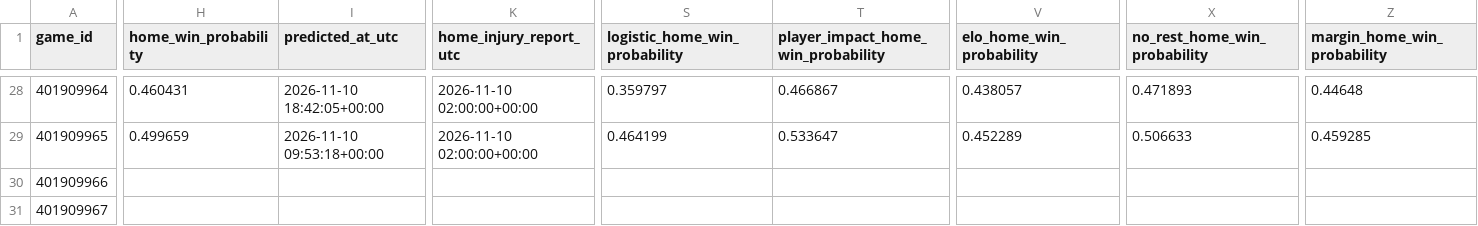
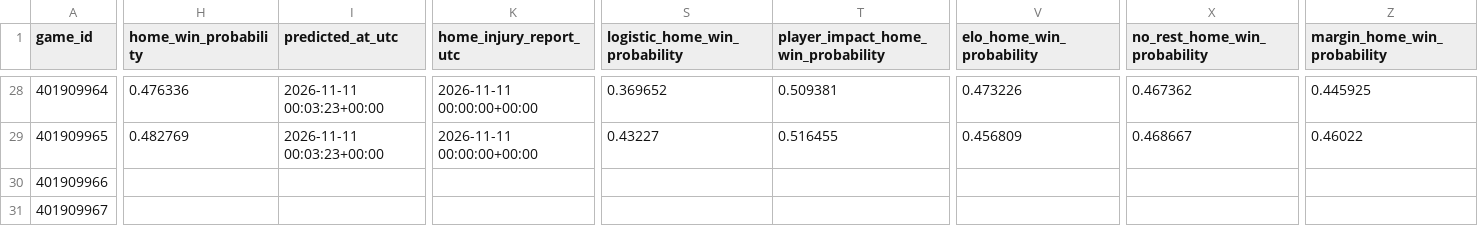
Before and after one commit to brianbzeng/nbamodel, a CSV file: data/raw/nba_daily_predictions.csv, drawn as a sheet; only a part is shown, gaps mark what is left out; the diff covers the shown part only; the diff names each change by its address in the sheet, - before the commit and + after, or states it on an @@ line.

```diff
--- a/data/raw/nba_daily_predictions.csv
+++ b/data/raw/nba_daily_predictions.csv
-H28 (home_win_probability): 0.460431
+H28 (home_win_probability): 0.476336
-I28 (predicted_at_utc): 2026-11-10 18:42:05+00:00
+I28 (predicted_at_utc): 2026-11-11 00:03:23+00:00
-K28:K29 (home_injury_report_utc): 2026-11-10 02:00:00+00:00
+K28:K29 (home_injury_report_utc): 2026-11-11 00:00:00+00:00
-S28 (logistic_home_win_probability): 0.359797
+S28 (logistic_home_win_probability): 0.369652
-T28: 0.466867
+T28: 0.509381
-V28 (elo_home_win_probability): 0.438057
+V28 (elo_home_win_probability): 0.473226
-X28 (no_rest_home_win_probability): 0.471893
+X28 (no_rest_home_win_probability): 0.467362
-Z28 (margin_home_win_probability): 0.44648
+Z28 (margin_home_win_probability): 0.445925
-H29 (home_win_probability): 0.499659
+H29 (home_win_probability): 0.482769
-I29 (predicted_at_utc): 2026-11-10 09:53:18+00:00
+I29 (predicted_at_utc): 2026-11-11 00:03:23+00:00
-S29 (logistic_home_win_probability): 0.464199
+S29 (logistic_home_win_probability): 0.43227
-T29: 0.533647
+T29: 0.516455
-V29 (elo_home_win_probability): 0.452289
+V29 (elo_home_win_probability): 0.456809
-X29 (no_rest_home_win_probability): 0.506633
+X29 (no_rest_home_win_probability): 0.468667
-Z29 (margin_home_win_probability): 0.459285
+Z29 (margin_home_win_probability): 0.46022
```
Also changed, not shown: 37 edited cells elsewhere in this file, data/raw/official_nba_injuries_by_team_live.csv, data/raw/official_nba_injuries_players_live.csv.
